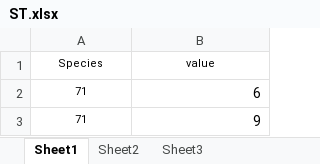
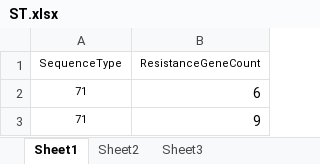
Before and after one commit to maoxiaorui4-coder/S.-pseudintermedius-genomics, an Excel workbook: data/ST.xlsx, sheet Sheet1, drawn as a sheet; only a part is shown; values as stored, in another font and other column widths than the file's, no borders; removed rows and columns are numbered as before the commit, all else as after; the diff names each change by its address in the sheet, - before the commit and + after, or states it on an @@ line.

```diff
--- a/data/ST.xlsx (sheet Sheet1)
+++ b/data/ST.xlsx (sheet Sheet1)
-row 1: Species | value
+row 1: SequenceType | ResistanceGeneCount
```
Also changed, not shown: data/country.xlsx, data/source.xlsx, 17 other files.
